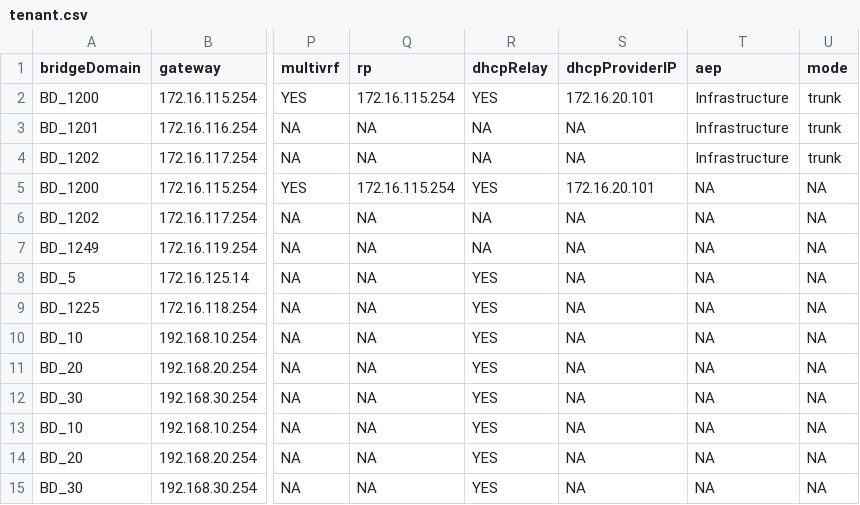
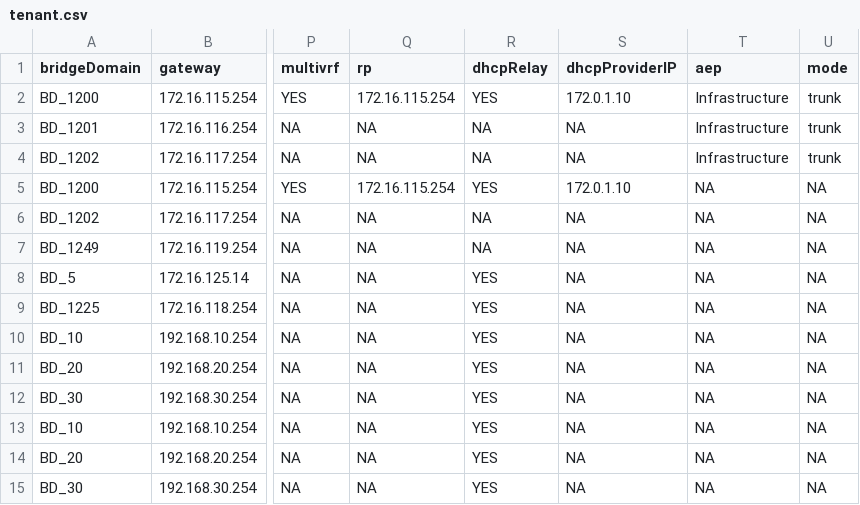
Before and after one commit to jc3943/iac-dcSec, a CSV file: vars/sandbox/aci/tenant.csv, drawn as a sheet; only a part is shown, gaps mark what is left out; the diff names each change by its address in the sheet, - before the commit and + after, or states it on an @@ line.

```diff
--- a/vars/sandbox/aci/tenant.csv
+++ b/vars/sandbox/aci/tenant.csv
-S2 (dhcpProviderIP): 172.16.20.101
+S2 (dhcpProviderIP): 172.0.1.10
-S5 (dhcpProviderIP): 172.16.20.101
+S5 (dhcpProviderIP): 172.0.1.10
```
Also changed, not shown: vars/bh-prod/imc/hostIpAddrs.csv, vars/sandbox/aci/bare-metal-aep.csv, 22 other files.
